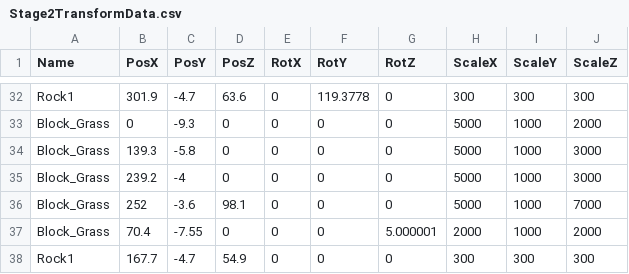
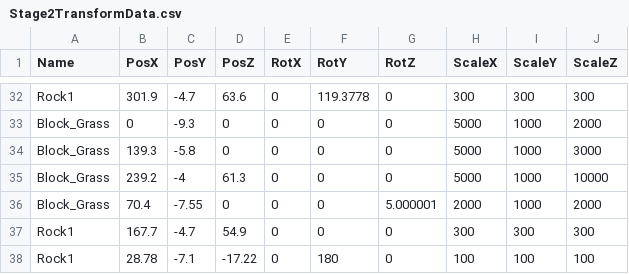
Before and after one commit to lovecap7/UnityEditer, a CSV file: MyUnityEditer/Assets/CSV/Stage2/Stage2TransformData.csv, drawn as a sheet; only a part is shown, gaps mark what is left out; the shorter side is filled out with more unchanged rows.

```diff
--- a/MyUnityEditer/Assets/CSV/Stage2/Stage2TransformData.csv
+++ b/MyUnityEditer/Assets/CSV/Stage2/Stage2TransformData.csv
@@ -34,4 +34,3 @@ Block_Grass,0,-9.3,0,0,0,0,5000,1000,2000
 Block_Grass,139.3,-5.8,0,0,0,0,5000,1000,3000
-Block_Grass,239.2,-4,0,0,0,0,5000,1000,3000
-Block_Grass,252,-3.6,98.1,0,0,0,5000,1000,7000
+Block_Grass,239.2,-4,61.3,0,0,0,5000,1000,10000
 Block_Grass,70.4,-7.55,0,0,0,5.000001,2000,1000,2000
```
Also changed, not shown: 1 other file.
